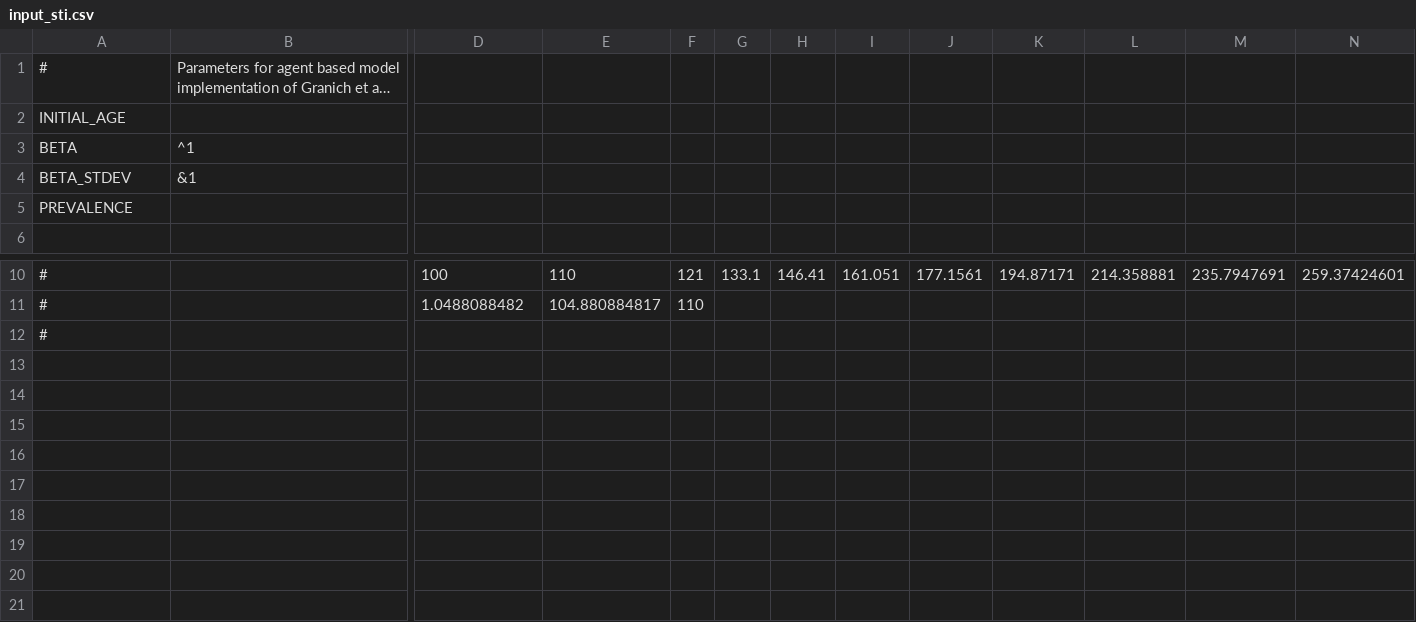
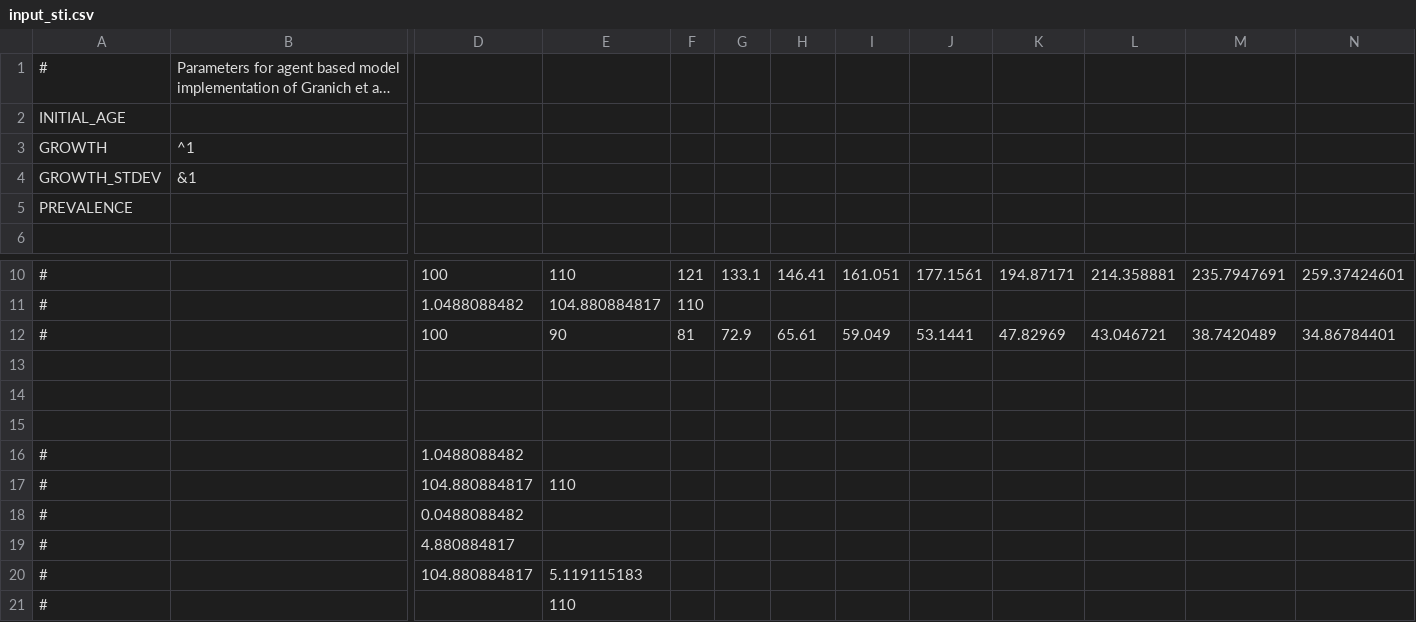
Before and after one commit to nathangeffen/sim-2-old, a CSV file: input_sti.csv, drawn as a sheet; only a part is shown, gaps mark what is left out; long unchanged cells end in …; addresses are those after the commit; rows hold the shown columns only; the diff names each change by its address in the sheet, - before the commit and + after, or states it on an @@ line.

Commit message:
Got population growth and decline working accurately.

```diff
--- a/input_sti.csv
+++ b/input_sti.csv
-A3: BETA
+A3: GROWTH
-A4: BETA_STDEV
+A4: GROWTH_STDEV
+row 12: # |  | 100 | 90 | 81 | 72.9 | 65.61 | 59.049 | 53.1441 | 47.82969 | 43.046721 | 38.7420489 | 34.86784401
+row 13: (empty)
+row 14: (empty)
+row 15: (empty)
-D16: (empty)
+D16: 1.0488088482
+row 17: # |  | 104.880884817 | 110
+row 18: # |  | 0.0488088482
+row 19: # |  | 4.880884817
+row 20: # |  | 104.880884817 | 5.119115183
+row 21: # |  |  | 110
```
Also changed, not shown: 3 other files.
